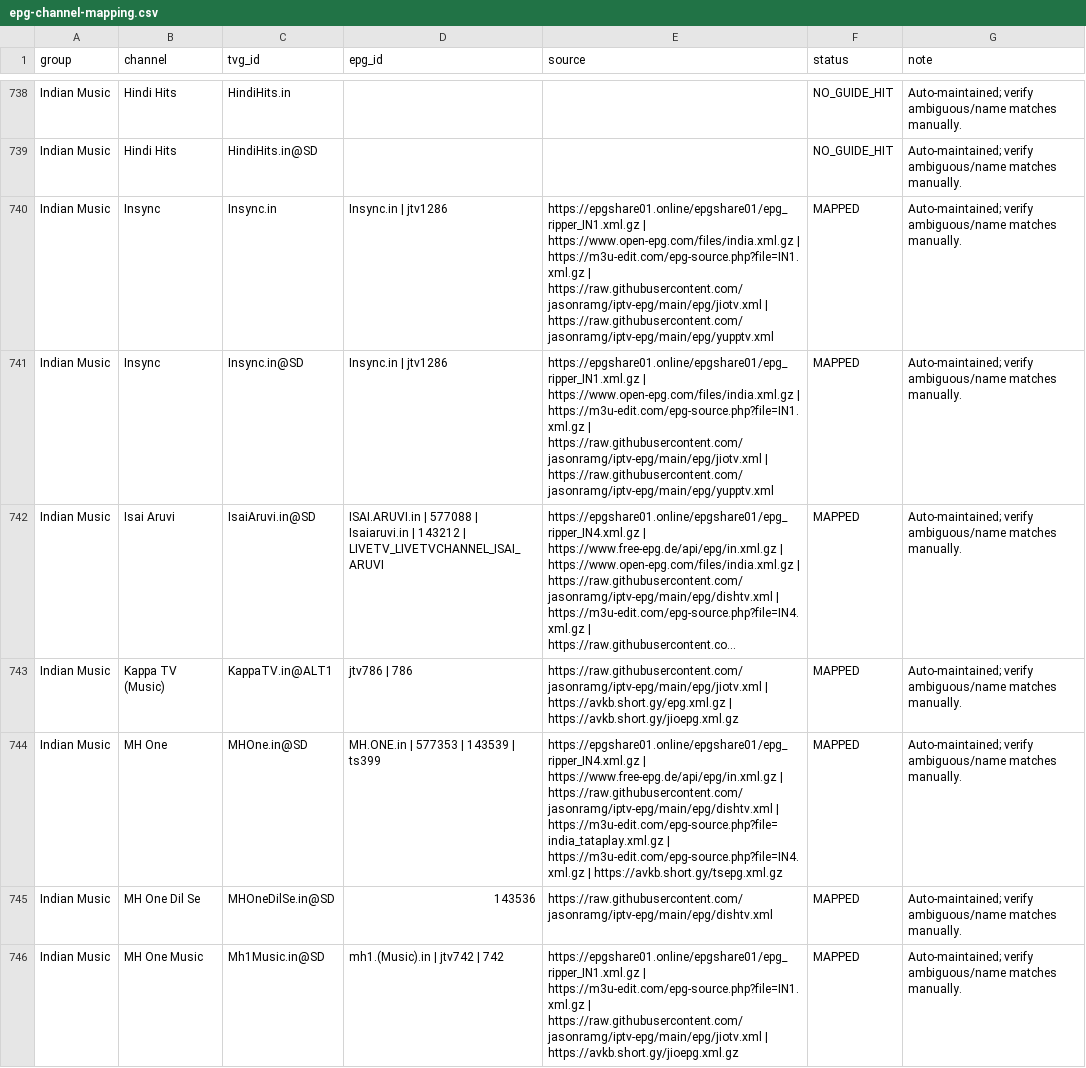
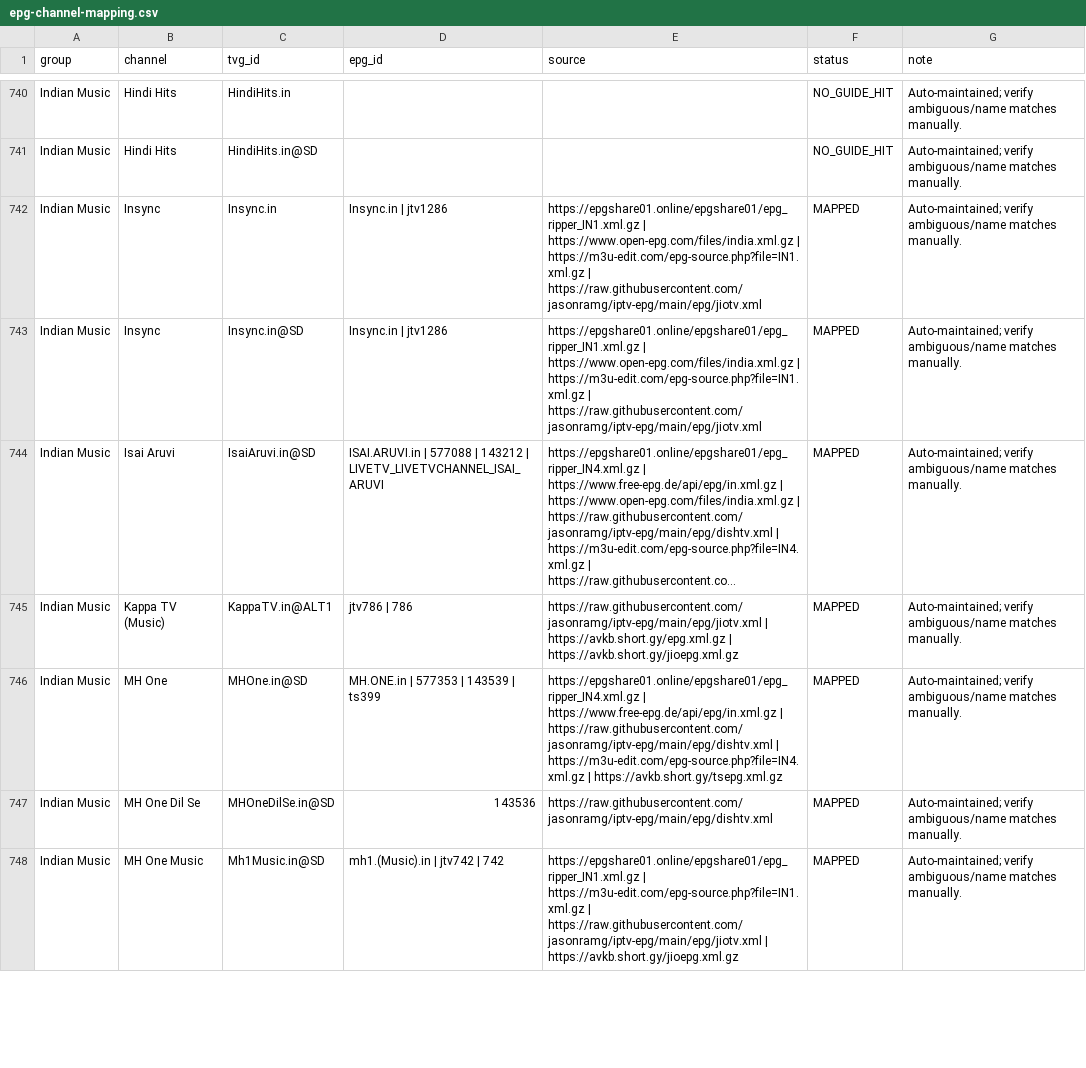
Before and after one commit to saeidrahmanbd/BDIX-IPTV, a CSV file: reports/epg-channel-mapping.csv, drawn as a sheet; only a part is shown, gaps mark what is left out; long unchanged cells end in …; addresses are those after the commit; the diff covers the shown part only; the diff names each change by its address in the sheet, - before the commit and + after, or states it on an @@ line.

```diff
--- a/reports/epg-channel-mapping.csv
+++ b/reports/epg-channel-mapping.csv
-E742:E743 (source): …| https://raw.githubusercontent.com/jasonramg/iptv-epg/main/epg/jiotv.xml | https://raw.githubusercontent.com/jasonramg/iptv-epg/main/epg/yupptv.xml
+E742:E743 (source): …| https://raw.githubusercontent.com/jasonramg/iptv-epg/main/epg/jiotv.xml
-D744 (epg_id): …577088 | Isaiaruvi.in | 143212 |…
+D744 (epg_id): …577088 | 143212 |…
-E746 (source): …https://raw.githubusercontent.com/jasonramg/iptv-epg/main/epg/dishtv.xml | https://m3u-edit.com/epg-source.php?file=india_tataplay.xml.gz | https://m3u-edit.com/epg-source.php?file=IN4.xml.gz |…
+E746 (source): …https://raw.githubusercontent.com/jasonramg/iptv-epg/main/epg/dishtv.xml | https://m3u-edit.com/epg-source.php?file=IN4.xml.gz |…
```
Also changed, not shown: 7 added rows, 3 removed rows and 55 edited cells elsewhere in this file, 11 other files.
